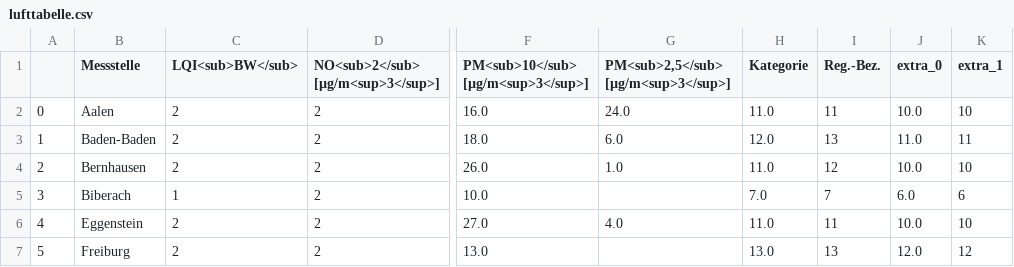
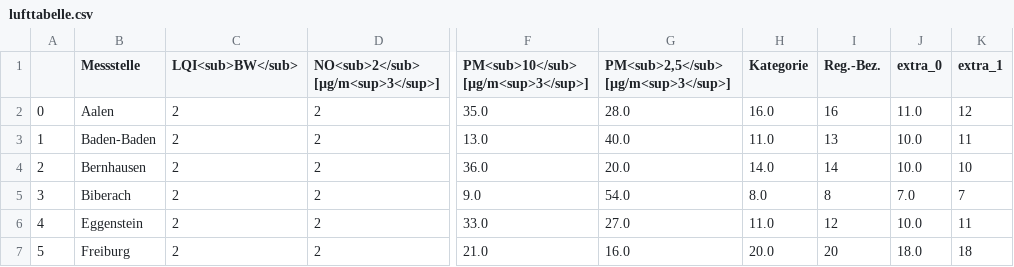
Before and after one commit to CHesseling/feinstaub_bw, a CSV file: lufttabelle.csv, drawn as a sheet; only a part is shown, gaps mark what is left out; the diff covers the shown part only; the diff names each change by its address in the sheet, - before the commit and + after, or states it on an @@ line.

```diff
--- a/lufttabelle.csv
+++ b/lufttabelle.csv
-F2: 16.0
+F2: 35.0
-G2: 24.0
+G2: 28.0
-H2 (Kategorie): 11.0
+H2 (Kategorie): 16.0
-I2 (Reg.-Bez.): 11
+I2 (Reg.-Bez.): 16
-J2 (extra_0): 10.0
+J2 (extra_0): 11.0
-K2 (extra_1): 10
+K2 (extra_1): 12
-F3: 18.0
+F3: 13.0
-G3: 6.0
+G3: 40.0
-H3 (Kategorie): 12.0
+H3 (Kategorie): 11.0
-J3 (extra_0): 11.0
+J3 (extra_0): 10.0
-F4: 26.0
+F4: 36.0
-G4: 1.0
+G4: 20.0
-H4 (Kategorie): 11.0
+H4 (Kategorie): 14.0
-I4 (Reg.-Bez.): 12
+I4 (Reg.-Bez.): 14
-C5 (LQI<sub>BW</sub>): 1
+C5 (LQI<sub>BW</sub>): 2
-F5: 10.0
+F5: 9.0
-G5: (empty)
+G5: 54.0
-H5 (Kategorie): 7.0
+H5 (Kategorie): 8.0
-I5 (Reg.-Bez.): 7
+I5 (Reg.-Bez.): 8
-J5 (extra_0): 6.0
+J5 (extra_0): 7.0
-K5 (extra_1): 6
+K5 (extra_1): 7
-F6: 27.0
+F6: 33.0
-G6: 4.0
+G6: 27.0
-I6 (Reg.-Bez.): 11
+I6 (Reg.-Bez.): 12
-K6 (extra_1): 10
+K6 (extra_1): 11
-F7: 13.0
+F7: 21.0
-G7: (empty)
+G7: 16.0
-H7 (Kategorie): 13.0
+H7 (Kategorie): 20.0
-I7 (Reg.-Bez.): 13
+I7 (Reg.-Bez.): 20
-J7 (extra_0): 12.0
+J7 (extra_0): 18.0
-K7 (extra_1): 12
+K7 (extra_1): 18
```
Also changed, not shown: 165 edited cells elsewhere in this file.
